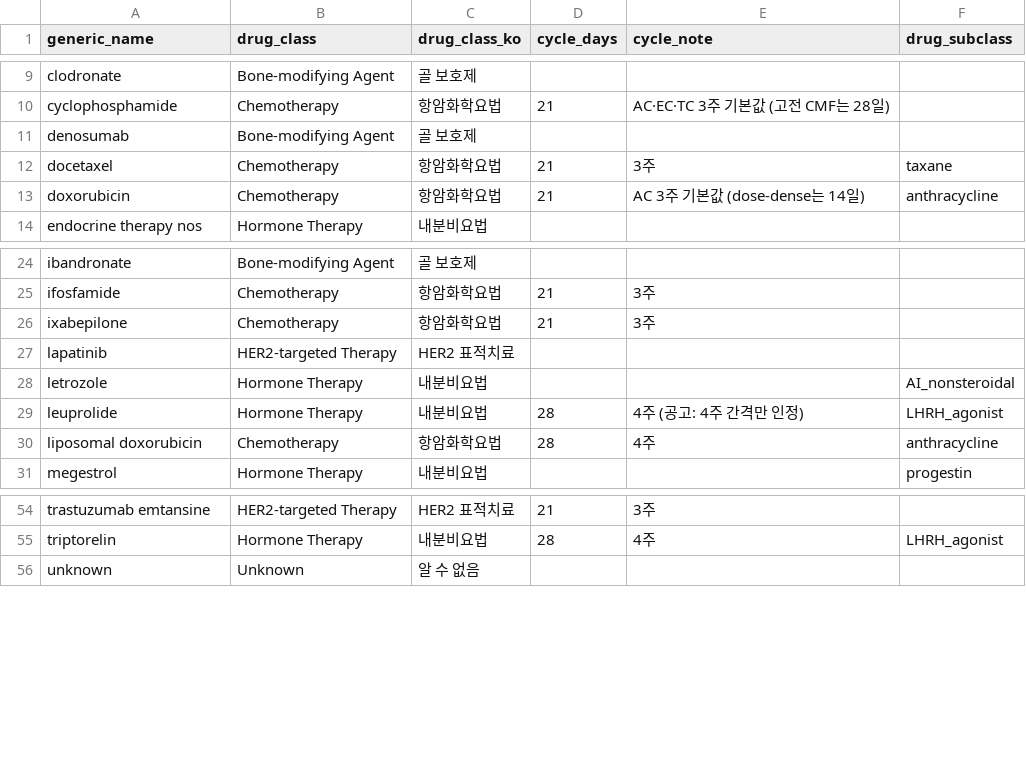
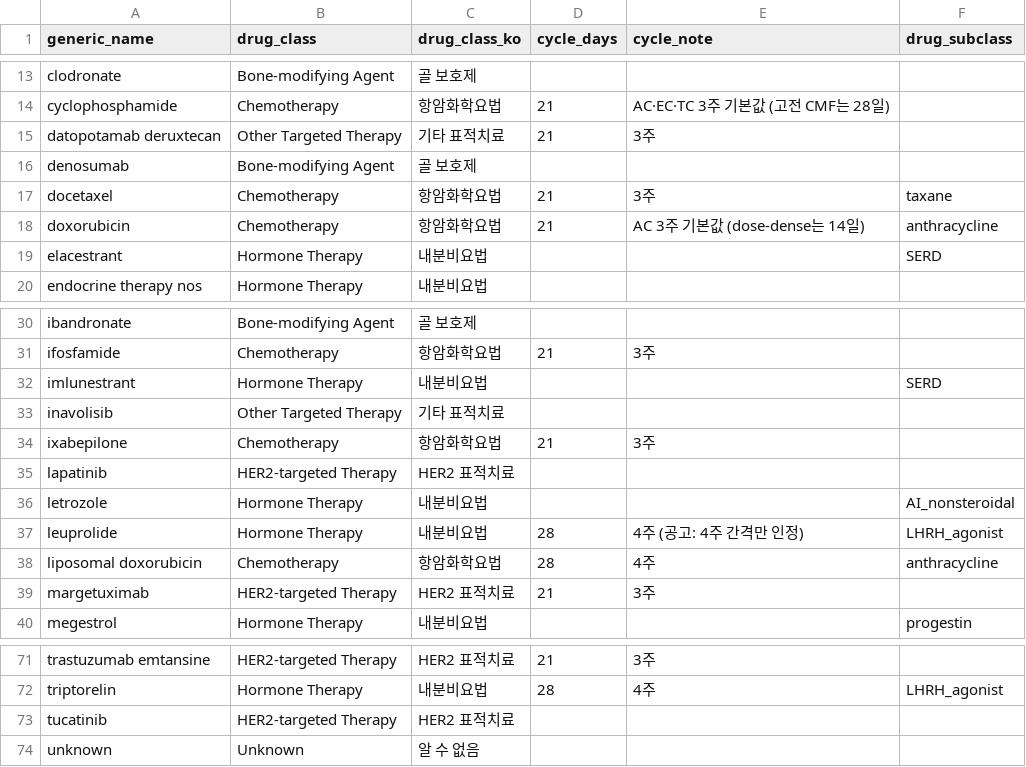
Before and after one commit to Br-CDSS-Konyang-University-bootcamp/prescription_model_breast_cancer, a CSV file: data/dictionaries/drug_classes.csv, drawn as a sheet; only a part is shown, gaps mark what is left out; the diff covers the shown part only.

```diff
--- a/data/dictionaries/drug_classes.csv
+++ b/data/dictionaries/drug_classes.csv
@@ -10,2 +14,3 @@ clodronate,Bone-modifying Agent,골 보호제,,,
 cyclophosphamide,Chemotherapy,항암화학요법,21,AC·EC·TC 3주 기본값 (고전 CMF는 28일),
+datopotamab deruxtecan,Other Targeted Therapy,기타 표적치료,21,3주,
 denosumab,Bone-modifying Agent,골 보호제,,,
@@ -13,2 +18,3 @@ docetaxel,Chemotherapy,항암화학요법,21,3주,taxane
 doxorubicin,Chemotherapy,항암화학요법,21,AC 3주 기본값 (dose-dense는 14일),anthracycline
+elacestrant,Hormone Therapy,내분비요법,,,SERD
 endocrine therapy nos,Hormone Therapy,내분비요법,,,
@@ -25,2 +31,4 @@ ibandronate,Bone-modifying Agent,골 보호제,,,
 ifosfamide,Chemotherapy,항암화학요법,21,3주,
+imlunestrant,Hormone Therapy,내분비요법,,,SERD
+inavolisib,Other Targeted Therapy,기타 표적치료,,,
 ixabepilone,Chemotherapy,항암화학요법,21,3주,
@@ -30,2 +38,3 @@ leuprolide,Hormone Therapy,내분비요법,28,4주 (공고: 4주 간격만 인
 liposomal doxorubicin,Chemotherapy,항암화학요법,28,4주,anthracycline
+margetuximab,HER2-targeted Therapy,HER2 표적치료,21,3주,
 megestrol,Hormone Therapy,내분비요법,,,progestin
@@ -55,2 +72,3 @@ trastuzumab emtansine,HER2-targeted Therapy,HER2 표적치료,21,3주,
 triptorelin,Hormone Therapy,내분비요법,28,4주,LHRH_agonist
+tucatinib,HER2-targeted Therapy,HER2 표적치료,,,
 unknown,Unknown,알 수 없음,,,
```
Also changed, not shown: 12 added rows elsewhere in this file, data/dictionaries/drug_names.csv, data/dictionaries/reimbursement_terms.csv, 4 other files.
